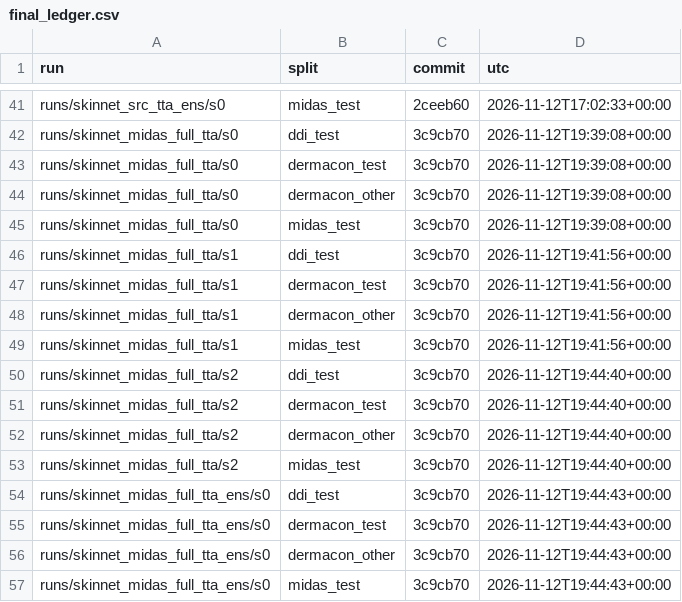
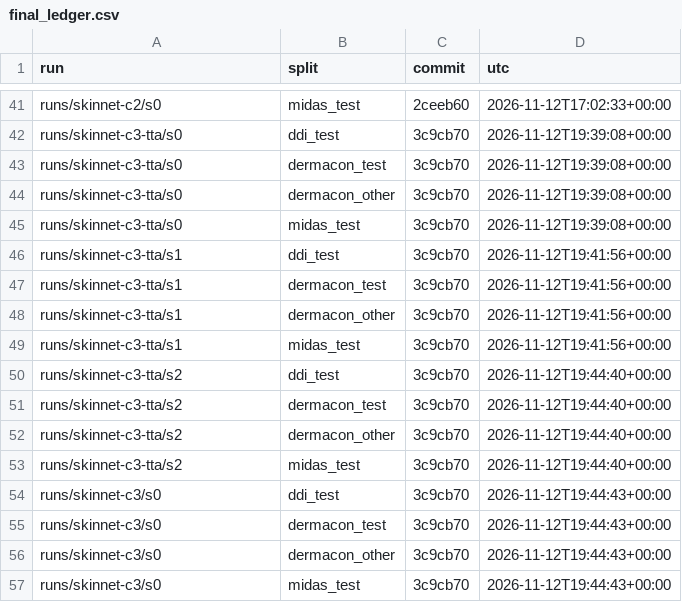
Before and after one commit to skittlegit/skincancer, a CSV file: runs/final_ledger.csv, drawn as a sheet; only a part is shown, gaps mark what is left out; the diff covers the shown part only; the diff names each change by its address in the sheet, - before the commit and + after, or states it on an @@ line.

Commit message:
Rename the kept models to skinnet, skinnet-c1, skinnet-c2, skinnet-c3

```diff
--- a/runs/final_ledger.csv
+++ b/runs/final_ledger.csv
-A41 (run): runs/skinnet_src_tta_ens/s0
+A41 (run): runs/skinnet-c2/s0
-A42:A45 (run): runs/skinnet_midas_full_tta/s0
+A42:A45 (run): runs/skinnet-c3-tta/s0
-A46:A49 (run): runs/skinnet_midas_full_tta/s1
+A46:A49 (run): runs/skinnet-c3-tta/s1
-A50:A53 (run): runs/skinnet_midas_full_tta/s2
+A50:A53 (run): runs/skinnet-c3-tta/s2
-A54:A57 (run): runs/skinnet_midas_full_tta_ens/s0
+A54:A57 (run): runs/skinnet-c3/s0
```
Also changed, not shown: 27 edited cells elsewhere in this file, 15 other files.
